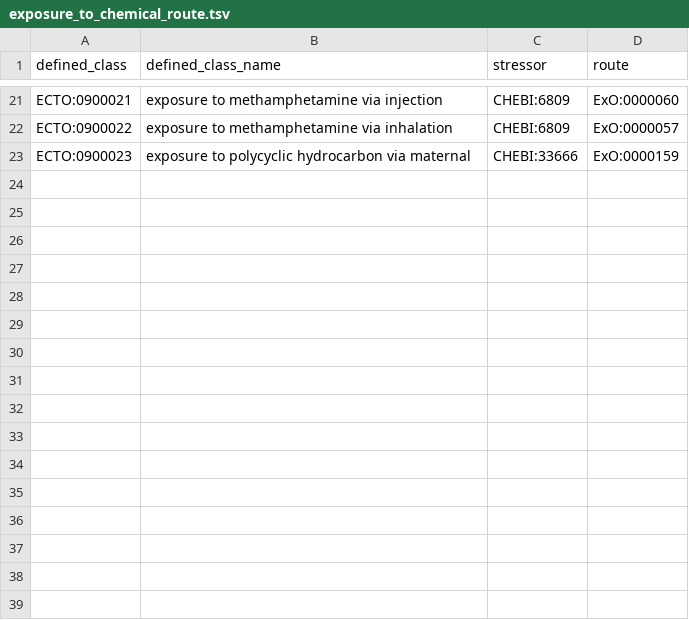
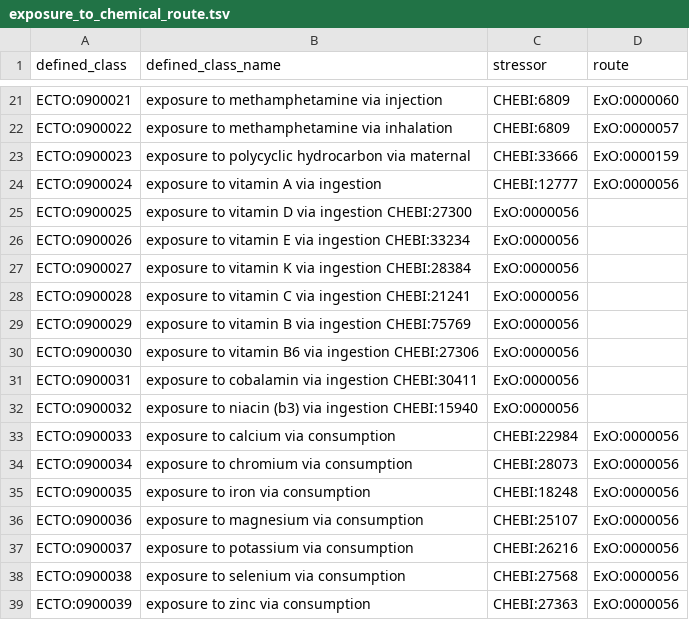
Before and after one commit to EnvironmentOntology/environmental-exposure-ontology, a TSV file: src/patterns/data/default/exposure_to_chemical_route.tsv, drawn as a sheet; only a part is shown, gaps mark what is left out.

Commit message:
exposure to micronutrients via ingestion
Inclusion of various vitamin and mineral exposures via ingestion for needs for Lauren's EPR analysis projects.

```diff
--- a/src/patterns/data/default/exposure_to_chemical_route.tsv
+++ b/src/patterns/data/default/exposure_to_chemical_route.tsv
@@ -23 +23,17 @@ ECTO:0900022	exposure to methamphetamine via inhalation	CHEBI:6809	ExO:0000057
 ECTO:0900023	exposure to polycyclic hydrocarbon via maternal	CHEBI:33666	ExO:0000159
+ECTO:0900024	exposure to vitamin A via ingestion	CHEBI:12777	ExO:0000056
+ECTO:0900025	exposure to vitamin D via ingestion CHEBI:27300	ExO:0000056
+ECTO:0900026	exposure to vitamin E via ingestion CHEBI:33234	ExO:0000056
+ECTO:0900027	exposure to vitamin K via ingestion CHEBI:28384	ExO:0000056
+ECTO:0900028	exposure to vitamin C via ingestion CHEBI:21241	ExO:0000056
+ECTO:0900029	exposure to vitamin B via ingestion CHEBI:75769	ExO:0000056
+ECTO:0900030	exposure to vitamin B6 via ingestion CHEBI:27306	ExO:0000056
+ECTO:0900031	exposure to cobalamin via ingestion CHEBI:30411	ExO:0000056
+ECTO:0900032	exposure to niacin (b3) via ingestion CHEBI:15940	ExO:0000056
+ECTO:0900033	exposure to calcium via consumption	CHEBI:22984	ExO:0000056
+ECTO:0900034	exposure to chromium via consumption	CHEBI:28073	ExO:0000056
+ECTO:0900035	exposure to iron via consumption	CHEBI:18248	ExO:0000056
+ECTO:0900036	exposure to magnesium via consumption	CHEBI:25107	ExO:0000056
+ECTO:0900037	exposure to potassium via consumption	CHEBI:26216	ExO:0000056
+ECTO:0900038	exposure to selenium via consumption	CHEBI:27568	ExO:0000056
+ECTO:0900039	exposure to zinc via consumption	CHEBI:27363	ExO:0000056
```
